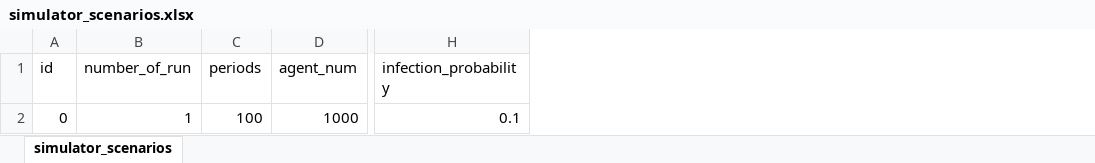
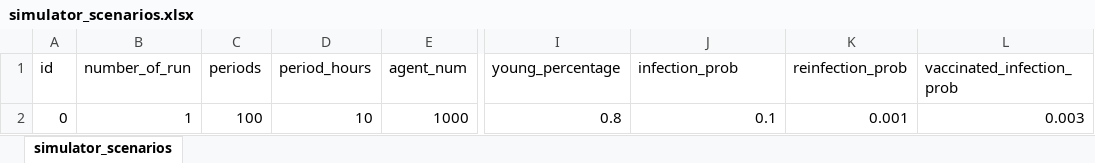
Before and after one commit to ABM4ALL/Melodie, an Excel workbook: tutorial/CovidContagion/data/input/simulator_scenarios.xlsx, sheet simulator_scenarios, drawn as a sheet; only a part is shown, gaps mark what is left out; values as stored, in another font and other column widths than the file's, no borders; addresses are those after the commit; the diff names each change by its address in the sheet, - before the commit and + after, or states it on an @@ line.

Commit message:
tutorial model in process

```diff
--- a/tutorial/CovidContagion/data/input/simulator_scenarios.xlsx (sheet simulator_scenarios)
+++ b/tutorial/CovidContagion/data/input/simulator_scenarios.xlsx (sheet simulator_scenarios)
+column D (period_hours), row 2: 10
+column I (young_percentage), row 2: 0.8
+column K (reinfection_prob), row 2: 0.001
+column L (vaccinated_infection_prob), row 2: 0.003
-J1: infection_probability
+J1: infection_prob
```
Also changed, not shown: 28 other files.
